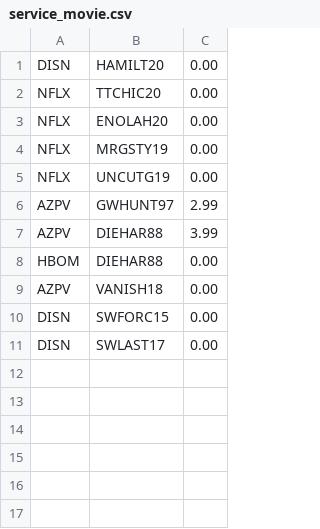
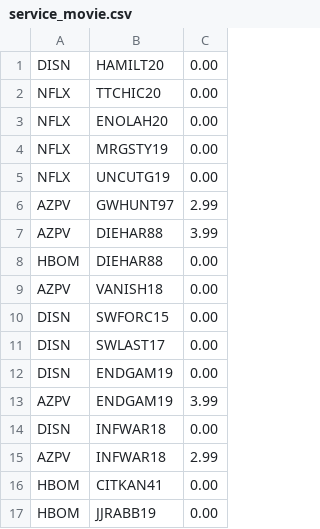
Before and after one commit to bengodwinweb/StreamingServiceDatabase, a CSV file: db_seed_files/service_movie.csv, drawn as a sheet; the diff names each change by its address in the sheet, - before the commit and + after, or states it on an @@ line.

```diff
--- a/db_seed_files/service_movie.csv
+++ b/db_seed_files/service_movie.csv
+row 12: DISN | ENDGAM19 | 0.00
+row 13: AZPV | ENDGAM19 | 3.99
+row 14: DISN | INFWAR18 | 0.00
+row 15: AZPV | INFWAR18 | 2.99
+row 16: HBOM | CITKAN41 | 0.00
+row 17: HBOM | JJRABB19 | 0.00
```
Also changed, not shown: db_seed_files/movie.csv, db_seed_files/movie_actor.csv, 2 other files.
